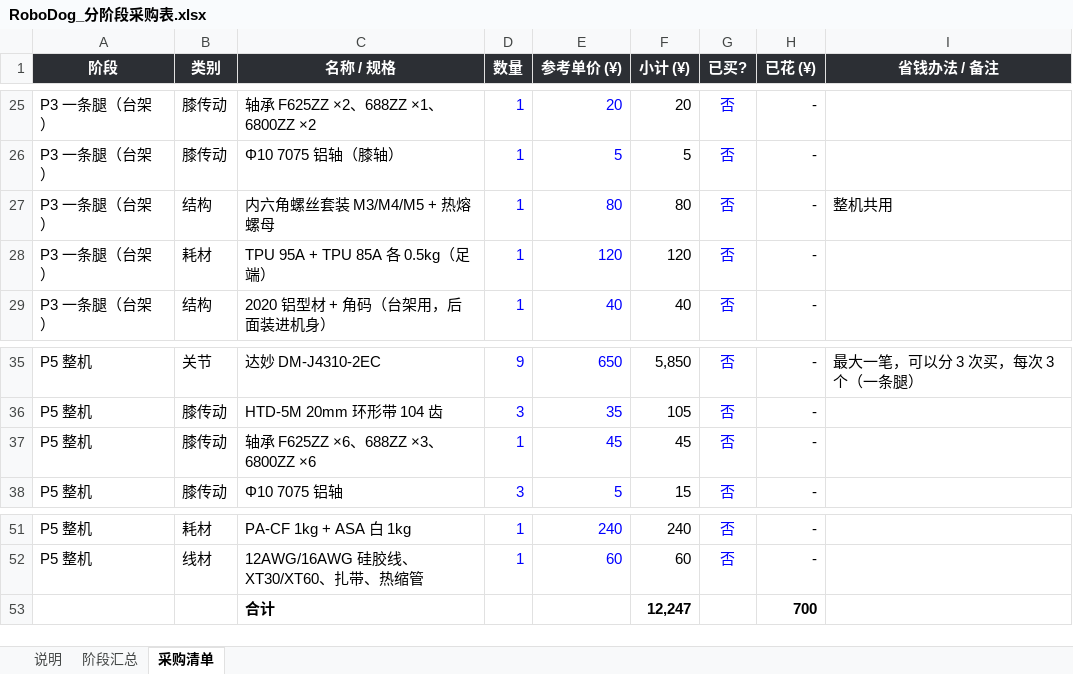
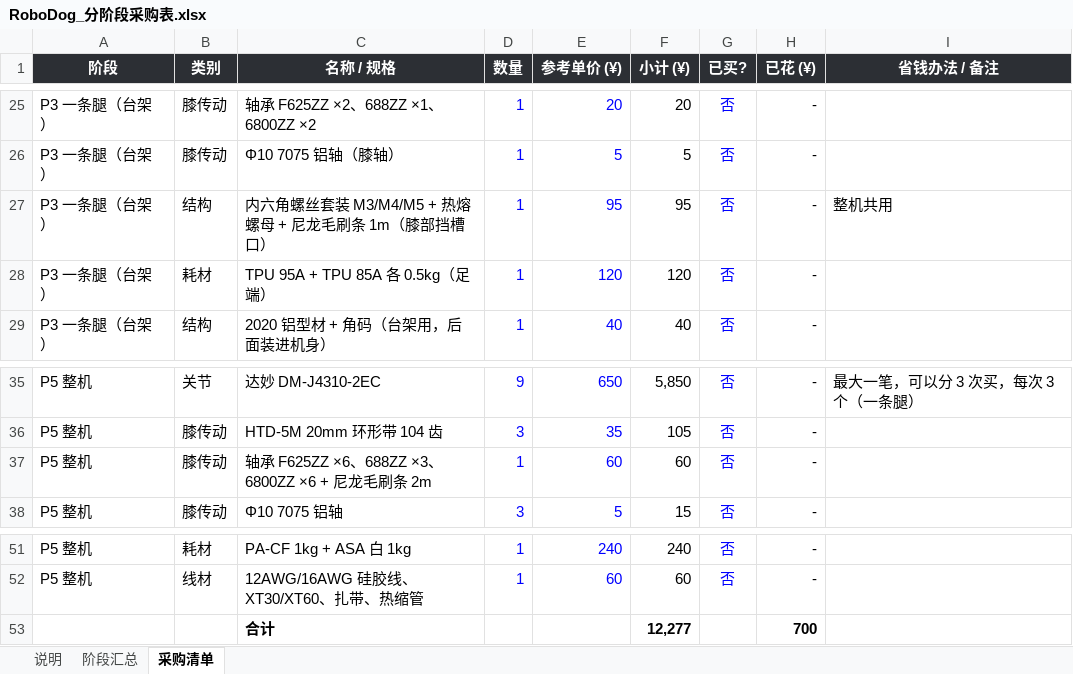
Before and after one commit to whois169/roboot007v, an Excel workbook: docs/RoboDog_分阶段采购表.xlsx, sheet 采购清单, drawn as a sheet; only a part is shown, gaps mark what is left out; values as stored, in another font and other column widths than the file's, no borders; the diff names each change by its address in the sheet, - before the commit and + after, or states it on an @@ line.

```diff
--- a/docs/RoboDog_分阶段采购表.xlsx (sheet 采购清单)
+++ b/docs/RoboDog_分阶段采购表.xlsx (sheet 采购清单)
-C27 (名称 / 规格): 内六角螺丝套装 M3/M4/M5 + 热熔螺母
+C27 (名称 / 规格): 内六角螺丝套装 M3/M4/M5 + 热熔螺母 + 尼龙毛刷条 1m（膝部挡槽口）
-E27 (参考单价 (¥)): 80
+E27 (参考单价 (¥)): 95
-F27 (小计 (¥)): 80
+F27 (小计 (¥)): 95
-C37 (名称 / 规格): 轴承 F625ZZ ×6、688ZZ ×3、6800ZZ ×6
+C37 (名称 / 规格): 轴承 F625ZZ ×6、688ZZ ×3、6800ZZ ×6 + 尼龙毛刷条 2m
-E37 (参考单价 (¥)): 45
+E37 (参考单价 (¥)): 60
-F37 (小计 (¥)): 45
+F37 (小计 (¥)): 60
-F53 (小计 (¥)): 12,247
+F53 (小计 (¥)): 12,277
```
Also changed, not shown: sheet 阶段汇总, 13 other files.
